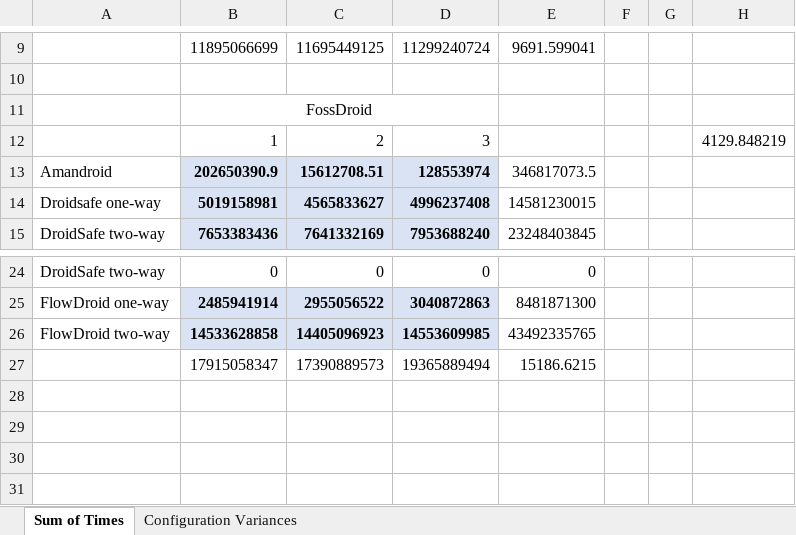
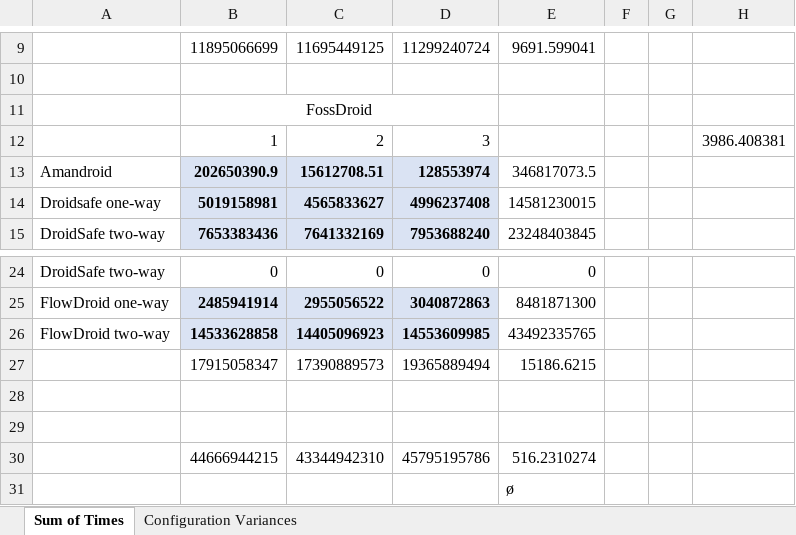
Before and after one commit to amordahl/AndroidTAEnvironment, an Excel workbook: results/time_study.xlsx, sheet Sum of Times, drawn as a sheet; only a part is shown, gaps mark what is left out; values as stored, in another font and other column widths than the file's, no borders; the diff names each change by its address in the sheet, - before the commit and + after, or states it on an @@ line.

```diff
--- a/results/time_study.xlsx (sheet Sum of Times)
+++ b/results/time_study.xlsx (sheet Sum of Times)
-H12: 4129.848219
+H12: 3986.408381
+row 28: (empty)
+row 29: (empty)
+row 30:  | 44666944215 | 43344942310 | 45795195786 | 516.2310274
+row 31:  |  |  |  | ø
```
Also changed, not shown: results/fossdroid/amandroid/amandroid_fossdroid_master.xlsx, results/googleplay/amandroid/amandroid_googleplay_master.xlsx, 11 other files.
